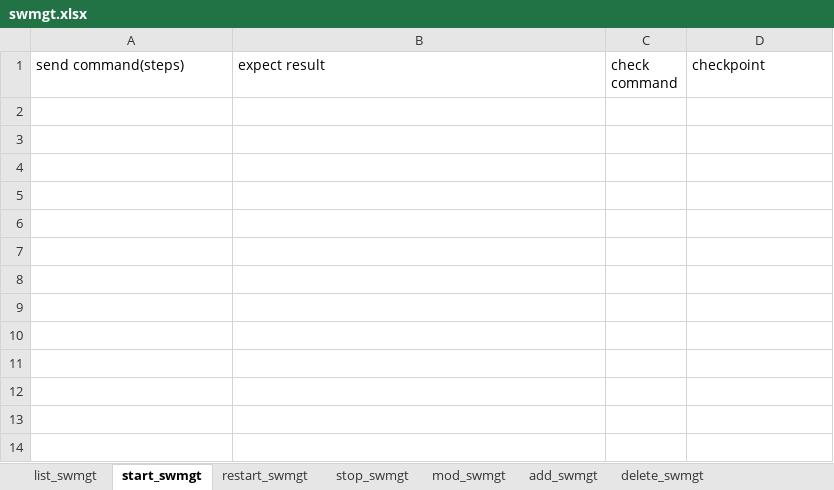
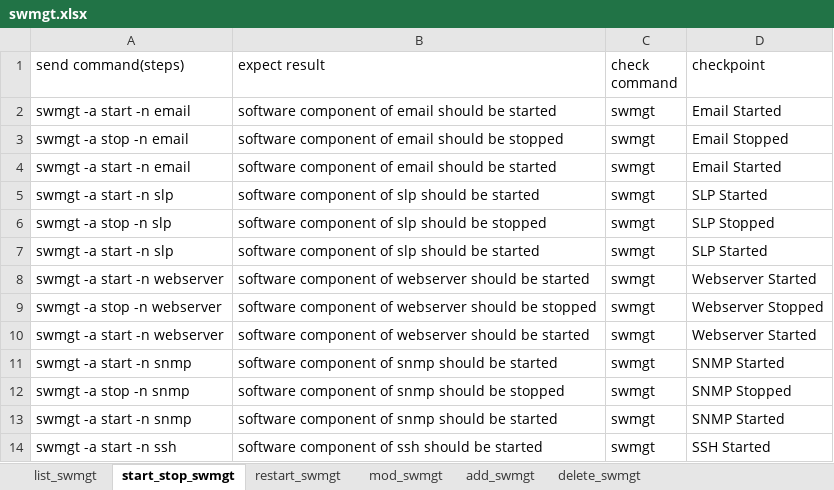
Before and after one commit to FengZiQ/cli, an Excel workbook: data/swmgt.xlsx, sheet start_stop_swmgt, drawn as a sheet; values as stored, in another font and other column widths than the file's, no borders; the diff names each change by its address in the sheet, - before the commit and + after, or states it on an @@ line.

```diff
--- a/data/swmgt.xlsx (sheet start_stop_swmgt)
+++ b/data/swmgt.xlsx (sheet start_stop_swmgt)
-sheet tab: start_swmgt
+sheet tab: start_stop_swmgt
-sheet tab: stop_swmgt
+row 2: swmgt -a start -n email | software component of email should be started | swmgt | Email Started
+row 3: swmgt -a stop -n email | software component of email should be stopped | swmgt | Email Stopped
+row 4: swmgt -a start -n email | software component of email should be started | swmgt | Email Started
+row 5: swmgt -a start -n slp | software component of slp should be started | swmgt | SLP Started
+row 6: swmgt -a stop -n slp | software component of slp should be stopped | swmgt | SLP Stopped
+row 7: swmgt -a start -n slp | software component of slp should be started | swmgt | SLP Started
+row 8: swmgt -a start -n webserver | software component of webserver should be started | swmgt | Webserver Started
+row 9: swmgt -a stop -n webserver | software component of webserver should be stopped | swmgt | Webserver Stopped
+row 10: swmgt -a start -n webserver | software component of webserver should be started | swmgt | Webserver Started
+row 11: swmgt -a start -n snmp | software component of snmp should be started | swmgt | SNMP Started
+row 12: swmgt -a stop -n snmp | software component of snmp should be stopped | swmgt | SNMP Stopped
+row 13: swmgt -a start -n snmp | software component of snmp should be started | swmgt | SNMP Started
+row 14: swmgt -a start -n ssh | software component of ssh should be started | swmgt | SSH Started
```
Also changed, not shown: sheet invalid_parameter_for_swmgt, sheet mod_swmgt, sheet list_swmgt, sheet missing_parameter_for_swmgt, sheet invalid_option_for_swmgt, sheet add_swmgt, 2 more sheets, other sheet tabs, 4 other files.
